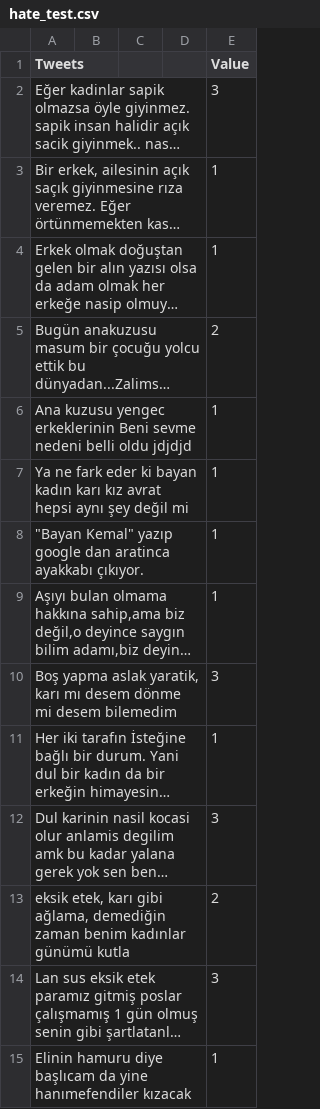
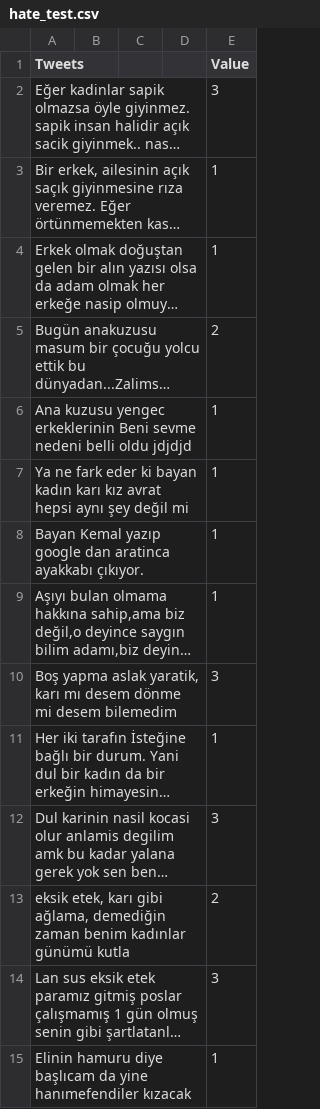
Before and after one commit to toprakk/data, a CSV file: hate_test.csv, drawn as a sheet; only a part is shown; long unchanged cells end in …; the diff names each change by its address in the sheet, - before the commit and + after, or states it on an @@ line.

Commit message:
Update hate_test.csv

```diff
--- a/hate_test.csv
+++ b/hate_test.csv
-A8 (Tweets): "Bayan Kemal" yazıp google…
+A8 (Tweets): Bayan Kemal yazıp google…
```
